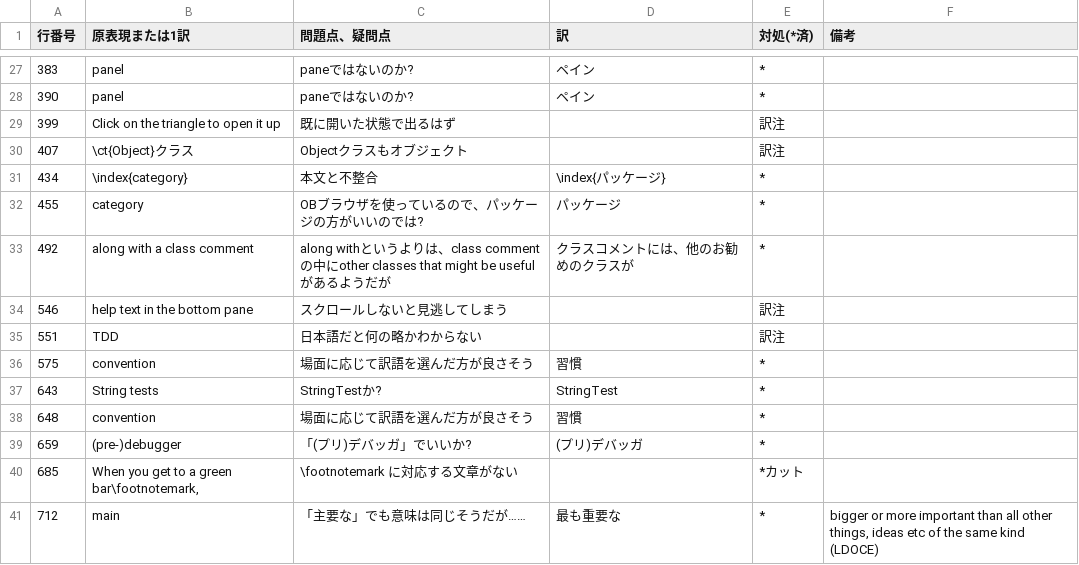
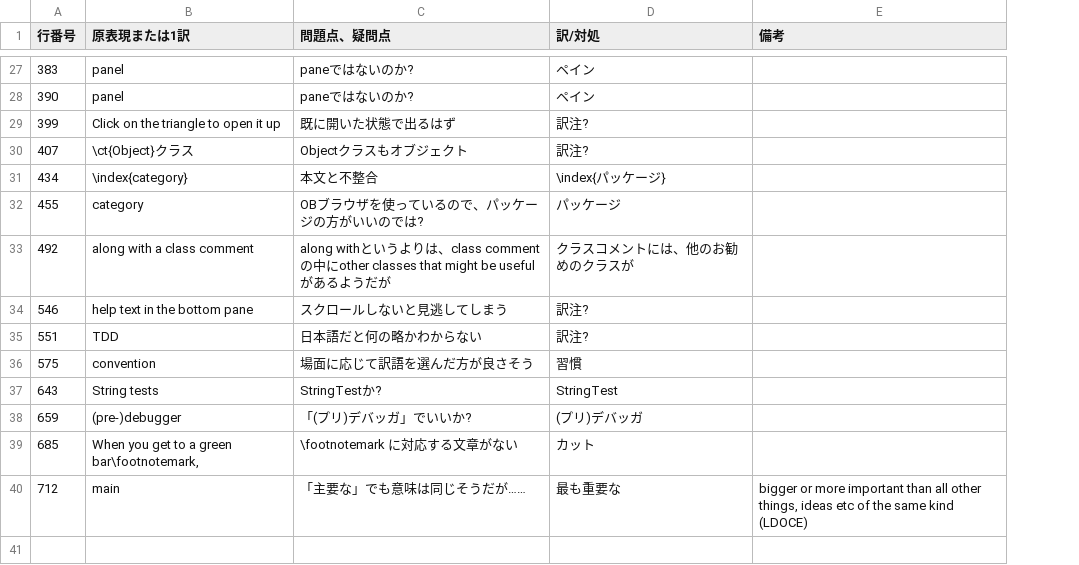
Before and after one commit to SquareBracketAssociates/PharoByExample-japanese, a CSV file: QuickTour/comments-on-revising.csv, drawn as a sheet; only a part is shown, gaps mark what is left out; removed rows and columns are numbered as before the commit, all else as after; the diff covers the shown part only; the diff names each change by its address in the sheet, - before the commit and + after, or states it on an @@ line.

```diff
--- a/QuickTour/comments-on-revising.csv
+++ b/QuickTour/comments-on-revising.csv
-column E (対処(*済)), rows 27-37: * | * | 訳注 | 訳注 | * | * | * | 訳注 | 訳注 | * | *; rows 39-41: * | *カット | *
-D1: 訳
+D1: 訳/対処
-D29:D30 (訳/対処): (empty)
+D29:D30 (訳/対処): 訳注?
-D34:D35 (訳/対処): (empty)
+D34:D35 (訳/対処): 訳注?
-row 38: 648 | convention | 場面に応じて訳語を選んだ方が良さそう | 習慣 | *
-D39 (訳/対処): (empty)
+D39 (訳/対処): カット
```
Also changed, not shown: 21 edited cells elsewhere in this file, Syntax/comments-on-revising.csv, 1 other file.
